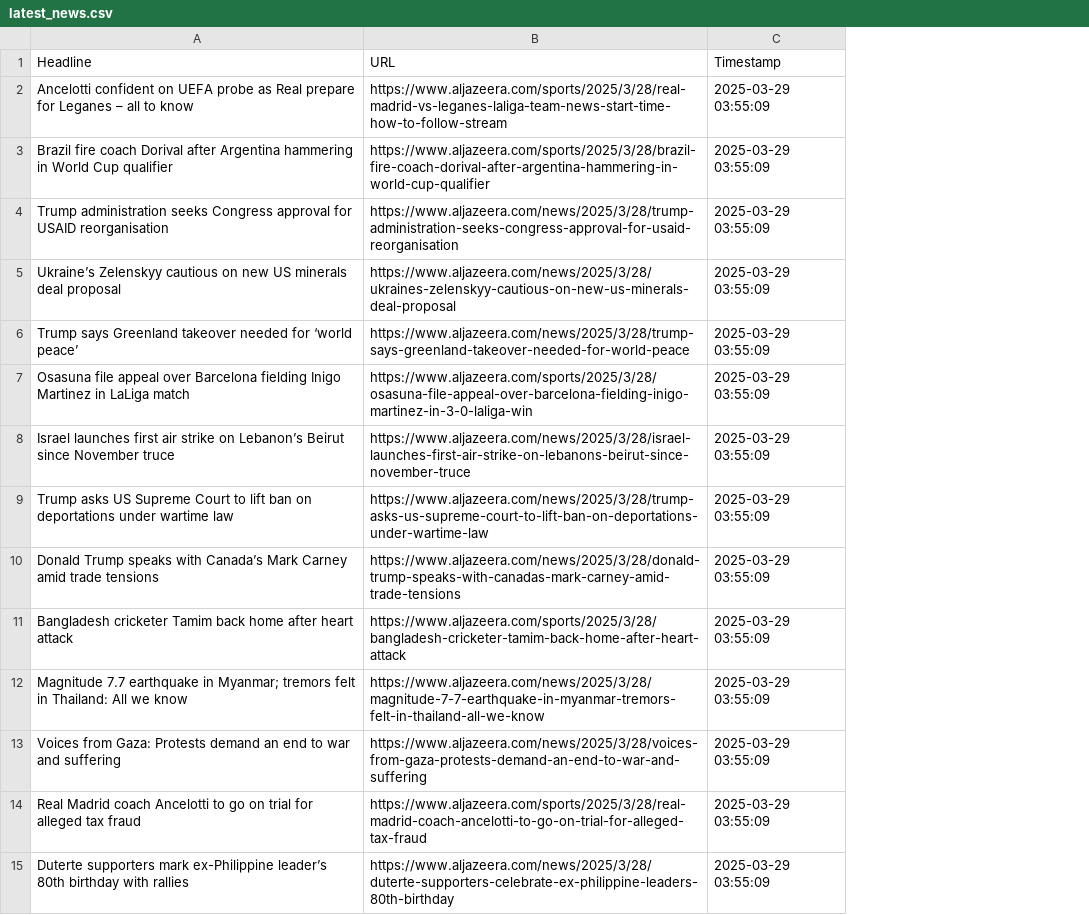
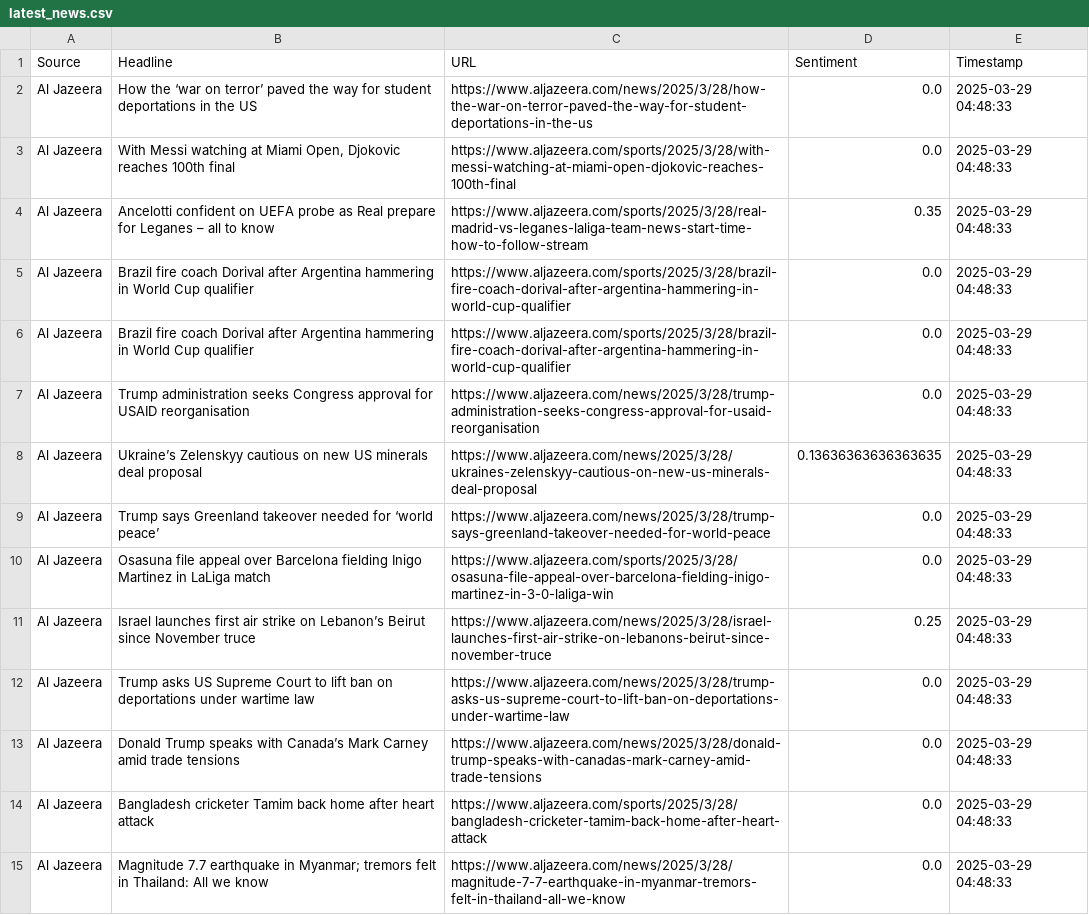
Before and after one commit to maha-baig/Real-Time-Web-Scraping-with-GUI, a CSV file: data/latest_news.csv, drawn as a sheet; removed rows and columns are numbered as before the commit, all else as after; the diff names each change by its address in the sheet, - before the commit and + after, or states it on an @@ line.

Commit message:
feat: update dashboard.py to use sys.executable for scraper execution and modify latest_news.csv structure to include sentiment analysis

```diff
--- a/data/latest_news.csv
+++ b/data/latest_news.csv
+column A (Source), rows 4-5: Al Jazeera | Al Jazeera; rows 7-15: all Al Jazeera
+column D (Sentiment), rows 4-5: 0.35 | 0.0; rows 7-15: 0.0 | 0.13636363636363635 | 0.0 | 0.0 | 0.25 | 0.0 | 0.0 | 0.0 | 0.0
+row 2: Al Jazeera | How the ‘war on terror’ paved the way for student deportations in the US | https://www.aljazeera.com/news/2025/3/28/how-the-war-on-terror-paved-the-way-for-student-deportations-in-the-us | 0.0 | 2025-03-29 04:48:33
+row 3: Al Jazeera | With Messi watching at Miami Open, Djokovic reaches 100th final | https://www.aljazeera.com/sports/2025/3/28/with-messi-watching-at-miami-open-djokovic-reaches-100th-final | 0.0 | 2025-03-29 04:48:33
-E4:E5 (Timestamp): 2025-03-29 03:55:09
+E4:E5 (Timestamp): 2025-03-29 04:48:33
+row 6: Al Jazeera | Brazil fire coach Dorival after Argentina hammering in World Cup qualifier | https://www.aljazeera.com/sports/2025/3/28/brazil-fire-coach-dorival-after-argentina-hammering-in-world-cup-qualifier | 0.0 | 2025-03-29 04:48:33
-E7:E15 (Timestamp): 2025-03-29 03:55:09
+E7:E15 (Timestamp): 2025-03-29 04:48:33
-row 13: Voices from Gaza: Protests demand an end to war and suffering | https://www.aljazeera.com/news/2025/3/28/voices-from-gaza-protests-demand-an-end-to-war-and-suffering | 2025-03-29 03:55:09
-row 14: Real Madrid coach Ancelotti to go on trial for alleged tax fraud | https://www.aljazeera.com/sports/2025/3/28/real-madrid-coach-ancelotti-to-go-on-trial-for-alleged-tax-fraud | 2025-03-29 03:55:09
-row 15: Duterte supporters mark ex-Philippine leader’s 80th birthday with rallies | https://www.aljazeera.com/news/2025/3/28/duterte-supporters-celebrate-ex-philippine-leaders-80th-birthday | 2025-03-29 03:55:09
```
Also changed, not shown: 1 other file.
